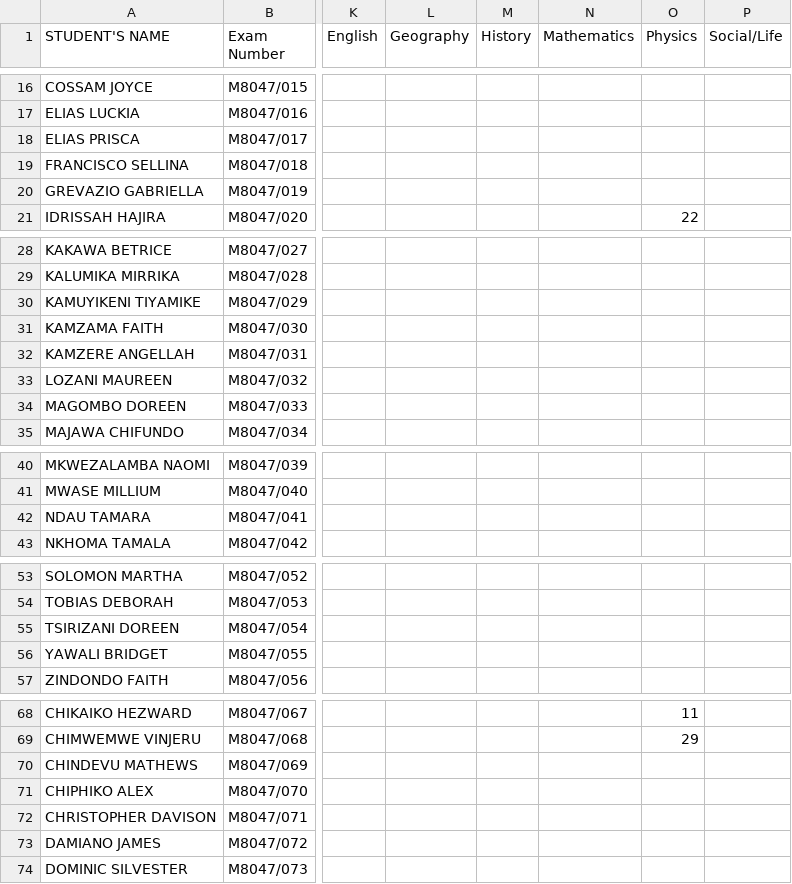
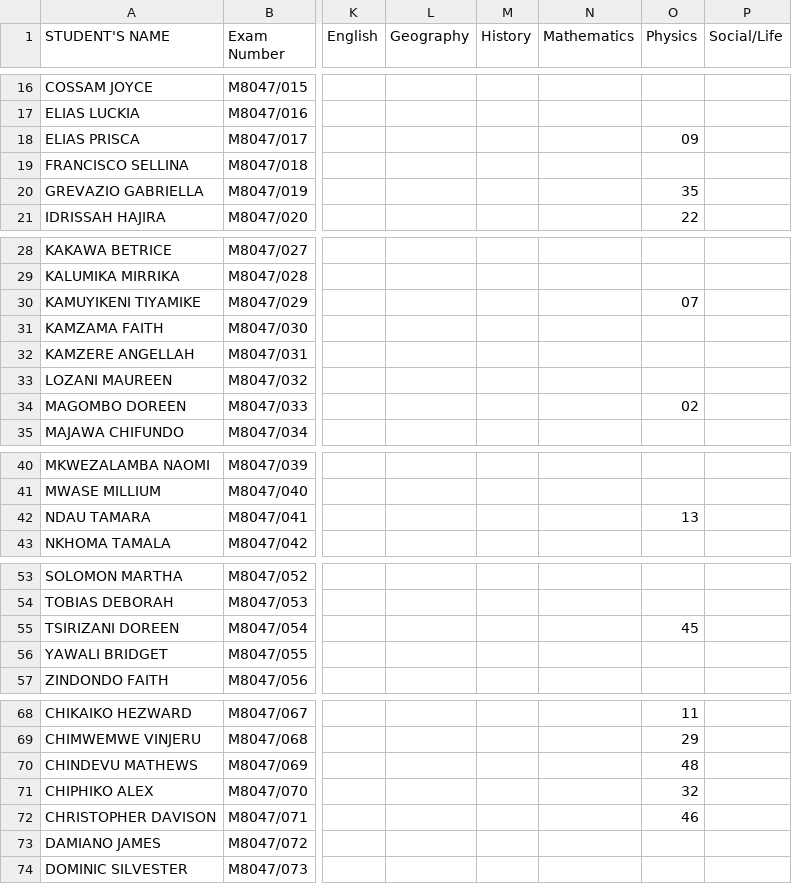
Before and after one commit to magawass/m1, a CSV file: form3.csv, drawn as a sheet; only a part is shown, gaps mark what is left out; the diff covers the shown part only; the diff names each change by its address in the sheet, - before the commit and + after, or states it on an @@ line.

Commit message:
Update: form3 - Physics (8/6/2026, 12:53:18 PM)

```diff
--- a/form3.csv
+++ b/form3.csv
-O18 (Physics): (empty)
+O18 (Physics): 09
-O20 (Physics): (empty)
+O20 (Physics): 35
-O30 (Physics): (empty)
+O30 (Physics): 07
-O34 (Physics): (empty)
+O34 (Physics): 02
-O42 (Physics): (empty)
+O42 (Physics): 13
-O55 (Physics): (empty)
+O55 (Physics): 45
-O70 (Physics): (empty)
+O70 (Physics): 48
-O71 (Physics): (empty)
+O71 (Physics): 32
-O72 (Physics): (empty)
+O72 (Physics): 46
```
Also changed, not shown: 13 edited cells elsewhere in this file.
